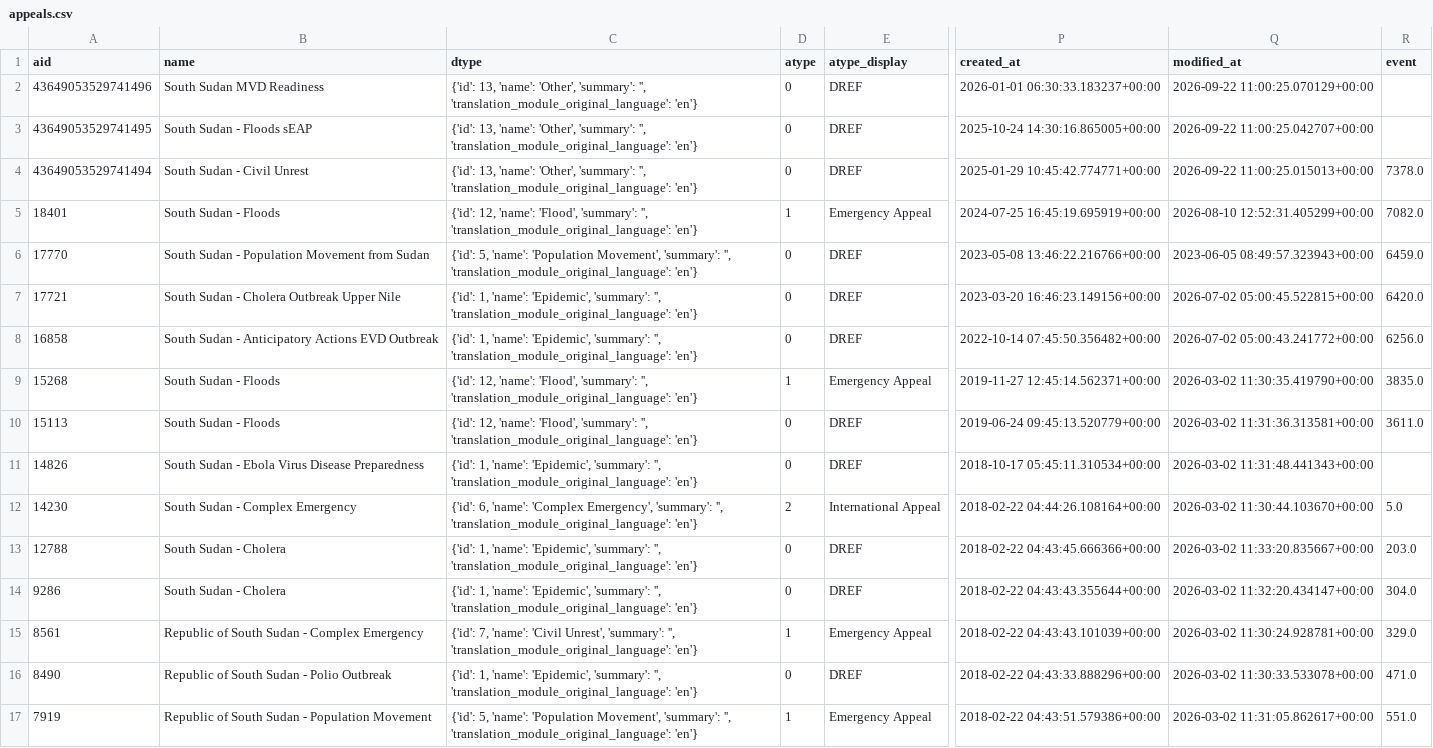
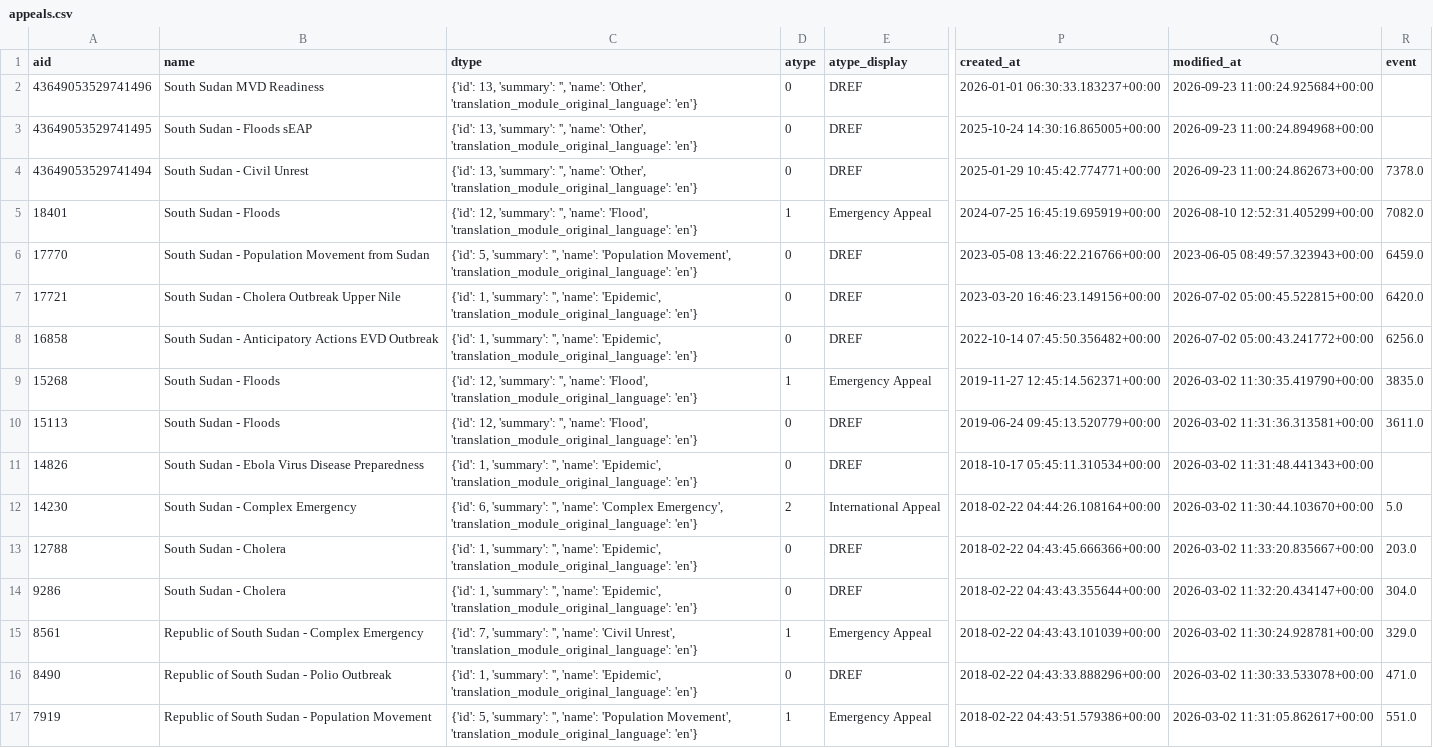
Before and after one commit to jayasekhon/South-Sudan-Dashboard, a CSV file: data/appeals.csv, drawn as a sheet; only a part is shown, gaps mark what is left out; the diff names each change by its address in the sheet, - before the commit and + after, or states it on an @@ line.

```diff
--- a/data/appeals.csv
+++ b/data/appeals.csv
-C2:C4 (dtype): {'id': 13, 'name': 'Other', 'summary': '', 'translation_module_original_language': 'en'}
+C2:C4 (dtype): {'id': 13, 'summary': '', 'name': 'Other', 'translation_module_original_language': 'en'}
-Q2 (modified_at): 2026-09-22 11:00:25.070129+00:00
+Q2 (modified_at): 2026-09-23 11:00:24.925684+00:00
-Q3 (modified_at): 2026-09-22 11:00:25.042707+00:00
+Q3 (modified_at): 2026-09-23 11:00:24.894968+00:00
-Q4 (modified_at): 2026-09-22 11:00:25.015013+00:00
+Q4 (modified_at): 2026-09-23 11:00:24.862673+00:00
-C5 (dtype): {'id': 12, 'name': 'Flood', 'summary': '', 'translation_module_original_language': 'en'}
+C5 (dtype): {'id': 12, 'summary': '', 'name': 'Flood', 'translation_module_original_language': 'en'}
-C6 (dtype): {'id': 5, 'name': 'Population Movement', 'summary': '', 'translation_module_original_language': 'en'}
+C6 (dtype): {'id': 5, 'summary': '', 'name': 'Population Movement', 'translation_module_original_language': 'en'}
-C7:C8 (dtype): {'id': 1, 'name': 'Epidemic', 'summary': '', 'translation_module_original_language': 'en'}
+C7:C8 (dtype): {'id': 1, 'summary': '', 'name': 'Epidemic', 'translation_module_original_language': 'en'}
-C9:C10 (dtype): {'id': 12, 'name': 'Flood', 'summary': '', 'translation_module_original_language': 'en'}
+C9:C10 (dtype): {'id': 12, 'summary': '', 'name': 'Flood', 'translation_module_original_language': 'en'}
-C11 (dtype): {'id': 1, 'name': 'Epidemic', 'summary': '', 'translation_module_original_language': 'en'}
+C11 (dtype): {'id': 1, 'summary': '', 'name': 'Epidemic', 'translation_module_original_language': 'en'}
-C12 (dtype): {'id': 6, 'name': 'Complex Emergency', 'summary': '', 'translation_module_original_language': 'en'}
+C12 (dtype): {'id': 6, 'summary': '', 'name': 'Complex Emergency', 'translation_module_original_language': 'en'}
-C13:C14 (dtype): {'id': 1, 'name': 'Epidemic', 'summary': '', 'translation_module_original_language': 'en'}
+C13:C14 (dtype): {'id': 1, 'summary': '', 'name': 'Epidemic', 'translation_module_original_language': 'en'}
-C15 (dtype): {'id': 7, 'name': 'Civil Unrest', 'summary': '', 'translation_module_original_language': 'en'}
+C15 (dtype): {'id': 7, 'summary': '', 'name': 'Civil Unrest', 'translation_module_original_language': 'en'}
-C16 (dtype): {'id': 1, 'name': 'Epidemic', 'summary': '', 'translation_module_original_language': 'en'}
+C16 (dtype): {'id': 1, 'summary': '', 'name': 'Epidemic', 'translation_module_original_language': 'en'}
-C17 (dtype): {'id': 5, 'name': 'Population Movement', 'summary': '', 'translation_module_original_language': 'en'}
+C17 (dtype): {'id': 5, 'summary': '', 'name': 'Population Movement', 'translation_module_original_language': 'en'}
```
Also changed, not shown: data/field_reports.csv, data/funding_cbpf.csv, 3 other files.
